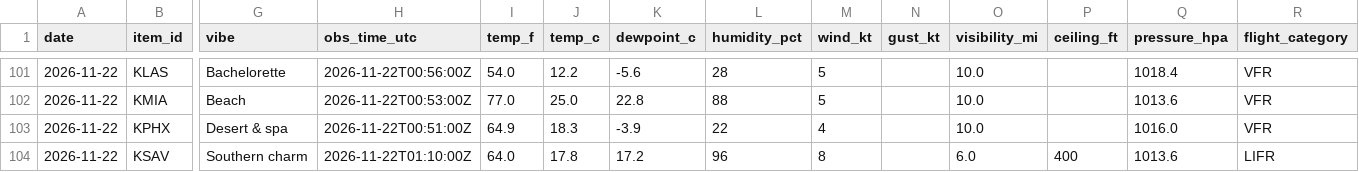
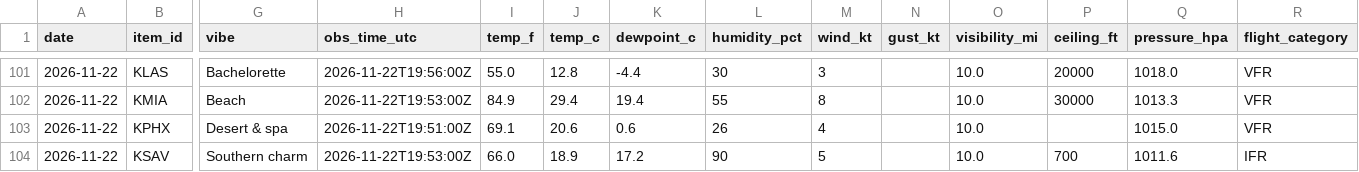
Before and after one commit to allisonbelll/-data-tracker, a CSV file: data/history.csv, drawn as a sheet; only a part is shown, gaps mark what is left out; the diff covers the shown part only; the diff names each change by its address in the sheet, - before the commit and + after, or states it on an @@ line.

```diff
--- a/data/history.csv
+++ b/data/history.csv
-H101 (obs_time_utc): 2026-11-22T00:56:00Z
+H101 (obs_time_utc): 2026-11-22T19:56:00Z
-I101 (temp_f): 54.0
+I101 (temp_f): 55.0
-J101 (temp_c): 12.2
+J101 (temp_c): 12.8
-K101 (dewpoint_c): -5.6
+K101 (dewpoint_c): -4.4
-L101 (humidity_pct): 28
+L101 (humidity_pct): 30
-M101 (wind_kt): 5
+M101 (wind_kt): 3
-P101 (ceiling_ft): (empty)
+P101 (ceiling_ft): 20000
-Q101 (pressure_hpa): 1018.4
+Q101 (pressure_hpa): 1018.0
-H102 (obs_time_utc): 2026-11-22T00:53:00Z
+H102 (obs_time_utc): 2026-11-22T19:53:00Z
-I102 (temp_f): 77.0
+I102 (temp_f): 84.9
-J102 (temp_c): 25.0
+J102 (temp_c): 29.4
-K102 (dewpoint_c): 22.8
+K102 (dewpoint_c): 19.4
-L102 (humidity_pct): 88
+L102 (humidity_pct): 55
-M102 (wind_kt): 5
+M102 (wind_kt): 8
-P102 (ceiling_ft): (empty)
+P102 (ceiling_ft): 30000
-Q102 (pressure_hpa): 1013.6
+Q102 (pressure_hpa): 1013.3
-H103 (obs_time_utc): 2026-11-22T00:51:00Z
+H103 (obs_time_utc): 2026-11-22T19:51:00Z
-I103 (temp_f): 64.9
+I103 (temp_f): 69.1
-J103 (temp_c): 18.3
+J103 (temp_c): 20.6
-K103 (dewpoint_c): -3.9
+K103 (dewpoint_c): 0.6
-L103 (humidity_pct): 22
+L103 (humidity_pct): 26
-Q103 (pressure_hpa): 1016.0
+Q103 (pressure_hpa): 1015.0
-H104 (obs_time_utc): 2026-11-22T01:10:00Z
+H104 (obs_time_utc): 2026-11-22T19:53:00Z
-I104 (temp_f): 64.0
+I104 (temp_f): 66.0
-J104 (temp_c): 17.8
+J104 (temp_c): 18.9
-L104 (humidity_pct): 96
+L104 (humidity_pct): 90
-M104 (wind_kt): 8
+M104 (wind_kt): 5
-O104 (visibility_mi): 6.0
+O104 (visibility_mi): 10.0
-P104 (ceiling_ft): 400
+P104 (ceiling_ft): 700
-Q104 (pressure_hpa): 1013.6
+Q104 (pressure_hpa): 1011.6
-R104 (flight_category): LIFR
+R104 (flight_category): IFR
```
Also changed, not shown: 102 edited cells elsewhere in this file, data/runs.csv, 2 other files.
